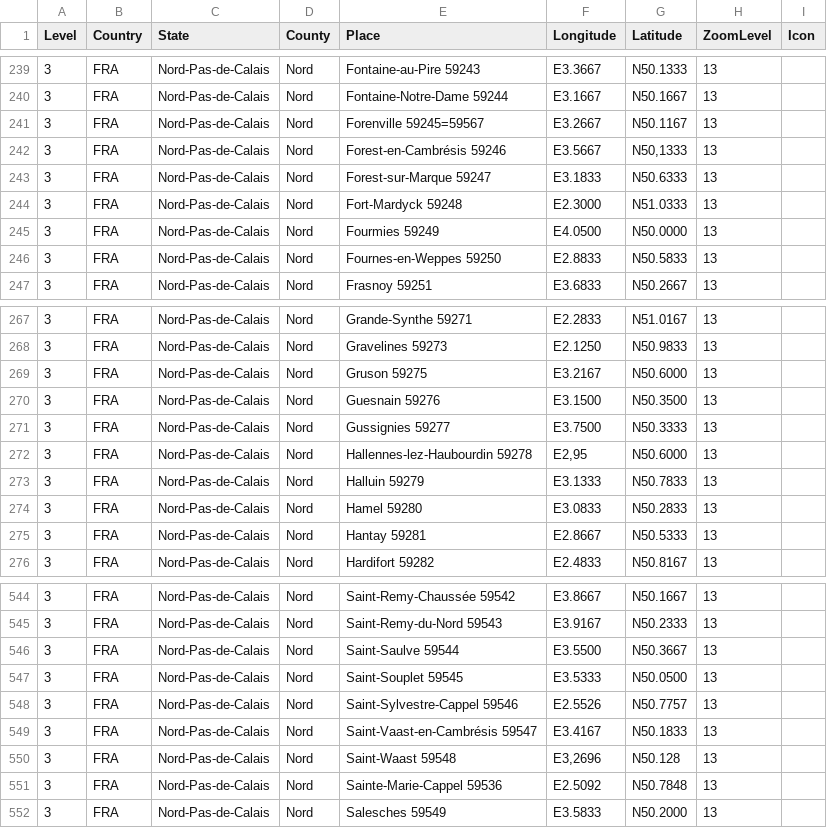
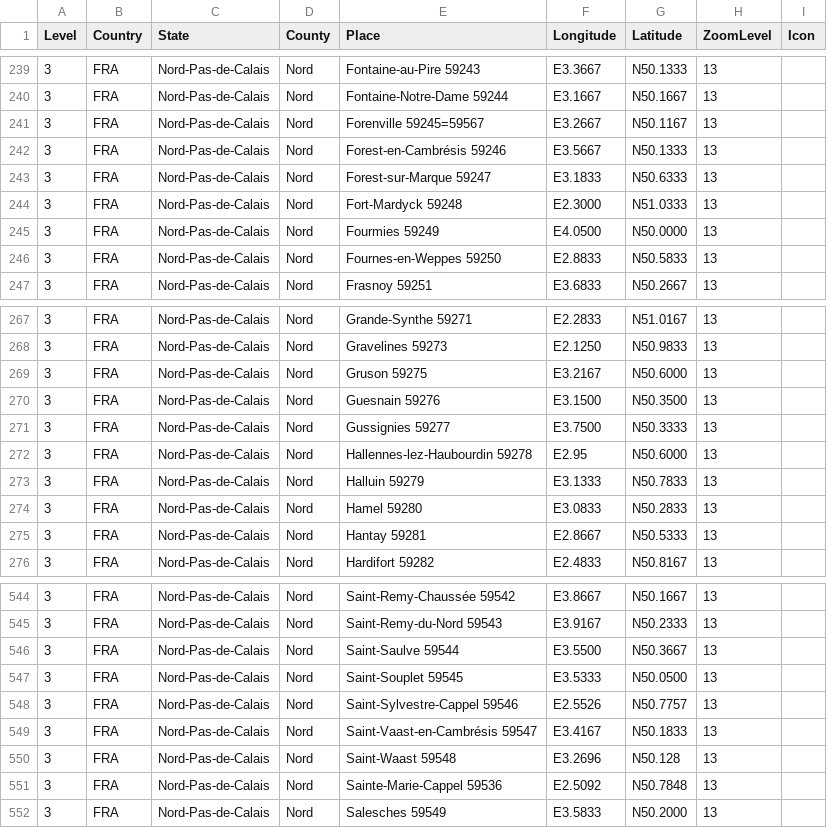
Before and after one commit to lsces/phpgedview, a CSV file: modules/googlemap/extra/FRA/places-France-Nord-Pas-de-Calais.csv, drawn as a sheet; only a part is shown, gaps mark what is left out; the diff names each change by its address in the sheet, - before the commit and + after, or states it on an @@ line.

Commit message:
Minor formatting issues in googlemap data files
--HG--
extra : convert_revision : svn%3A8eba034c-2814-0410-b8e3-dd7cca3e1d4e/trunk/phpGedView%406786

```diff
--- a/modules/googlemap/extra/FRA/places-France-Nord-Pas-de-Calais.csv
+++ b/modules/googlemap/extra/FRA/places-France-Nord-Pas-de-Calais.csv
-G242 (Latitude): N50,1333
+G242 (Latitude): N50.1333
-F272 (Longitude): E2,95
+F272 (Longitude): E2.95
-F550 (Longitude): E3,2696
+F550 (Longitude): E3.2696
```
Also changed, not shown: modules/googlemap/extra/ENG/places-England-Berkshire.csv, modules/googlemap/extra/ENG/places-England-Buckinghamshire.csv, 7 other files.
